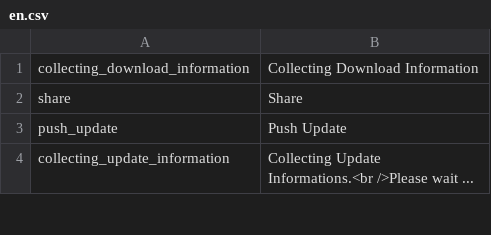
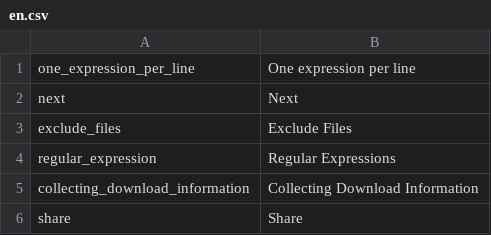
Before and after one commit to pimcore/pimcore, a CSV file: pimcore/config/texts/en.csv, drawn as a sheet; only a part is shown; the shorter side is filled out with more unchanged rows.

Commit message:
PIMCORE-817  Improvements
git-svn-id: http://www.pimcore.org/svn/pimcore/private/core/trunk@180 1f8fe7d8-47f0-464c-8d0a-336f4953ab05

```diff
--- a/pimcore/config/texts/en.csv
+++ b/pimcore/config/texts/en.csv
@@ -1 +1,5 @@
+"one_expression_per_line","One expression per line"
+"next","Next"
+"exclude_files","Exclude Files"
+"regular_expression","Regular Expressions"
 "collecting_download_information","Collecting Download Information"
```
Also changed, not shown: 2 other files.
